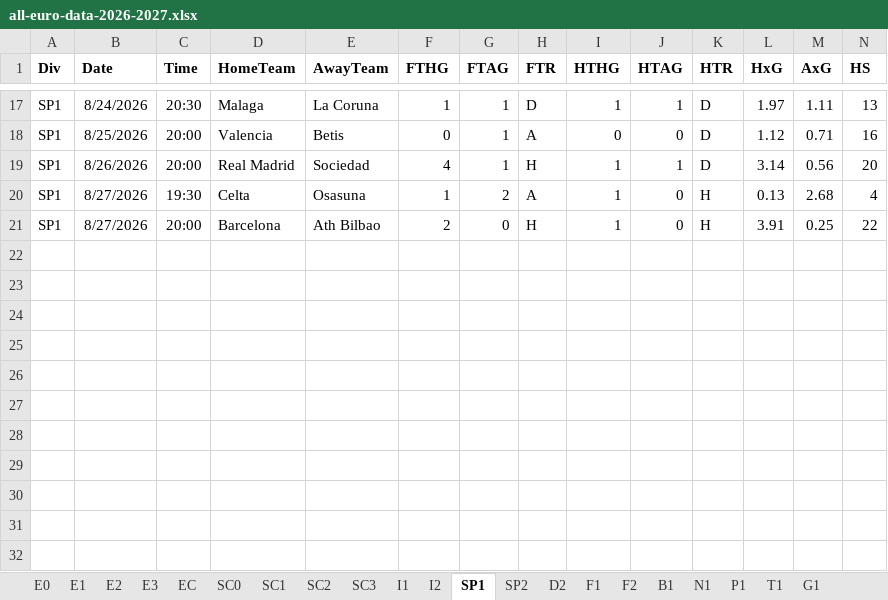
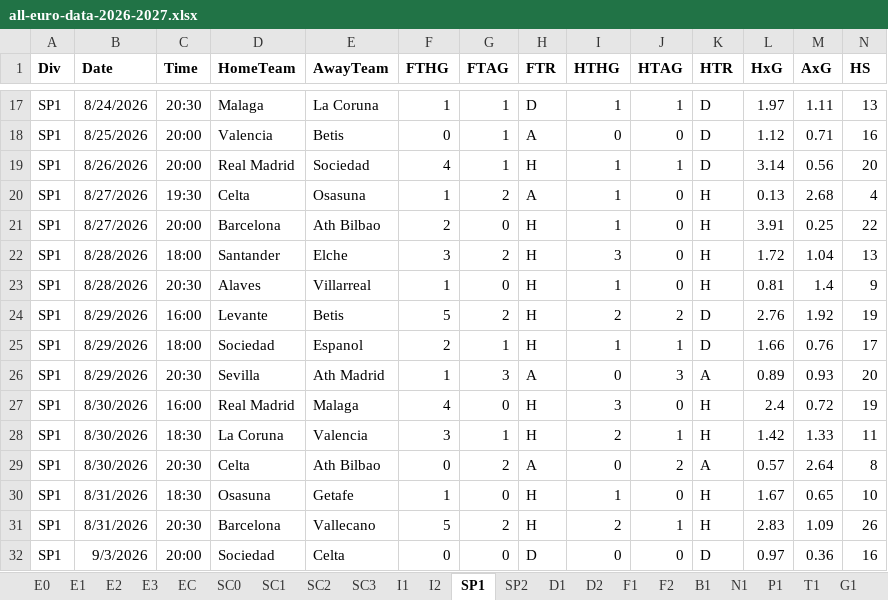
Before and after one commit to AxelB-rgb/HYDRE, an Excel workbook: Data/all-euro-data-2026-2027.xlsx, sheet SP1, drawn as a sheet; only a part is shown, gaps mark what is left out; values as stored, in another font and other column widths than the file's, no borders; rows hold the shown columns only; the diff names each change by its address in the sheet, - before the commit and + after, or states it on an @@ line.

```diff
--- a/Data/all-euro-data-2026-2027.xlsx (sheet SP1)
+++ b/Data/all-euro-data-2026-2027.xlsx (sheet SP1)
+sheet tab: D1
+row 22: SP1 | 8/28/2026 | 18:00 | Santander | Elche | 3 | 2 | H | 3 | 0 | H | 1.72 | 1.04 | 13
+row 23: SP1 | 8/28/2026 | 20:30 | Alaves | Villarreal | 1 | 0 | H | 1 | 0 | H | 0.81 | 1.4 | 9
+row 24: SP1 | 8/29/2026 | 16:00 | Levante | Betis | 5 | 2 | H | 2 | 2 | D | 2.76 | 1.92 | 19
+row 25: SP1 | 8/29/2026 | 18:00 | Sociedad | Espanol | 2 | 1 | H | 1 | 1 | D | 1.66 | 0.76 | 17
+row 26: SP1 | 8/29/2026 | 20:30 | Sevilla | Ath Madrid | 1 | 3 | A | 0 | 3 | A | 0.89 | 0.93 | 20
+row 27: SP1 | 8/30/2026 | 16:00 | Real Madrid | Malaga | 4 | 0 | H | 3 | 0 | H | 2.4 | 0.72 | 19
+row 28: SP1 | 8/30/2026 | 18:30 | La Coruna | Valencia | 3 | 1 | H | 2 | 1 | H | 1.42 | 1.33 | 11
+row 29: SP1 | 8/30/2026 | 20:30 | Celta | Ath Bilbao | 0 | 2 | A | 0 | 2 | A | 0.57 | 2.64 | 8
+row 30: SP1 | 8/31/2026 | 18:30 | Osasuna | Getafe | 1 | 0 | H | 1 | 0 | H | 1.67 | 0.65 | 10
+row 31: SP1 | 8/31/2026 | 20:30 | Barcelona | Vallecano | 5 | 2 | H | 2 | 1 | H | 2.83 | 1.09 | 26
+row 32: SP1 | 9/3/2026 | 20:00 | Sociedad | Celta | 0 | 0 | D | 0 | 0 | D | 0.97 | 0.36 | 16
```
Also changed, not shown: sheet E3, sheet E1, sheet E2, sheet EC, sheet SC0, sheet B1, 14 more sheets, 3 other files.
